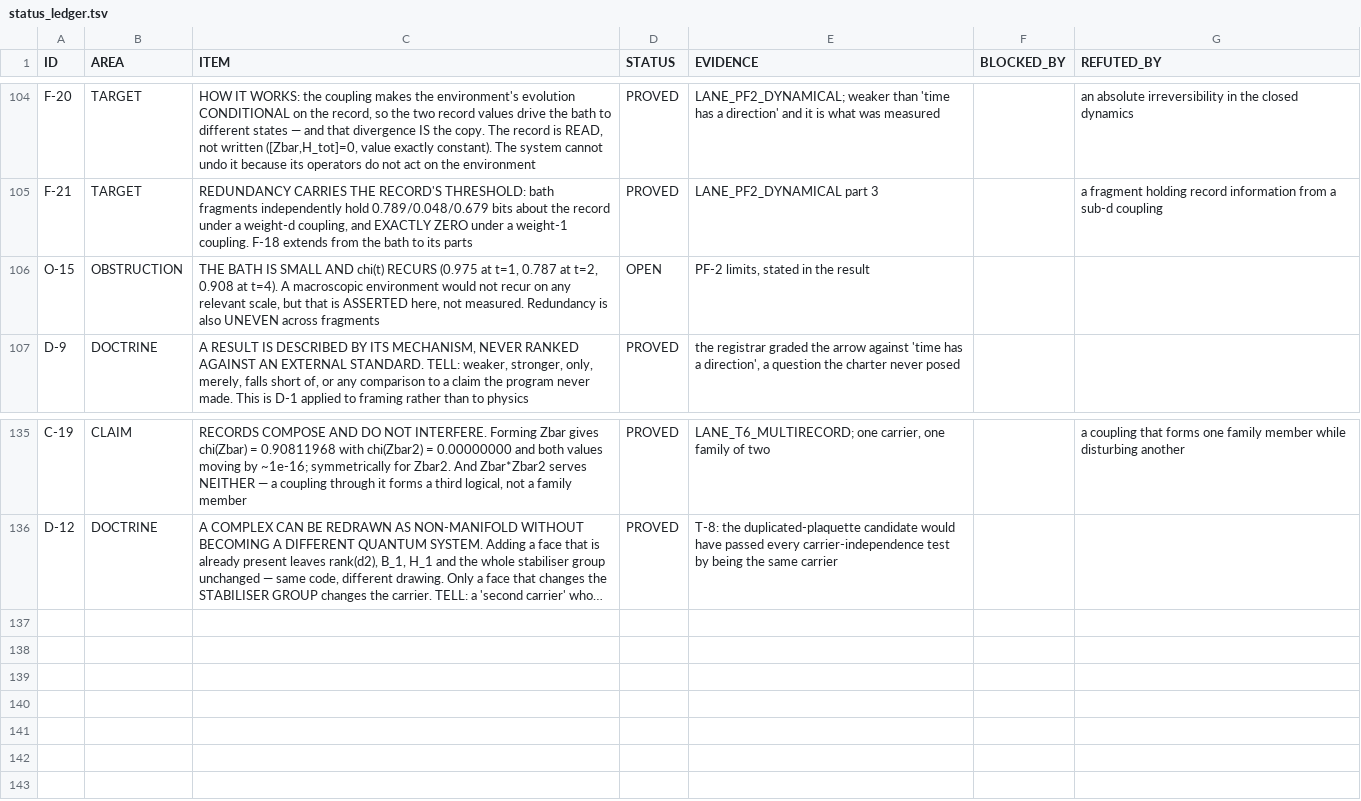
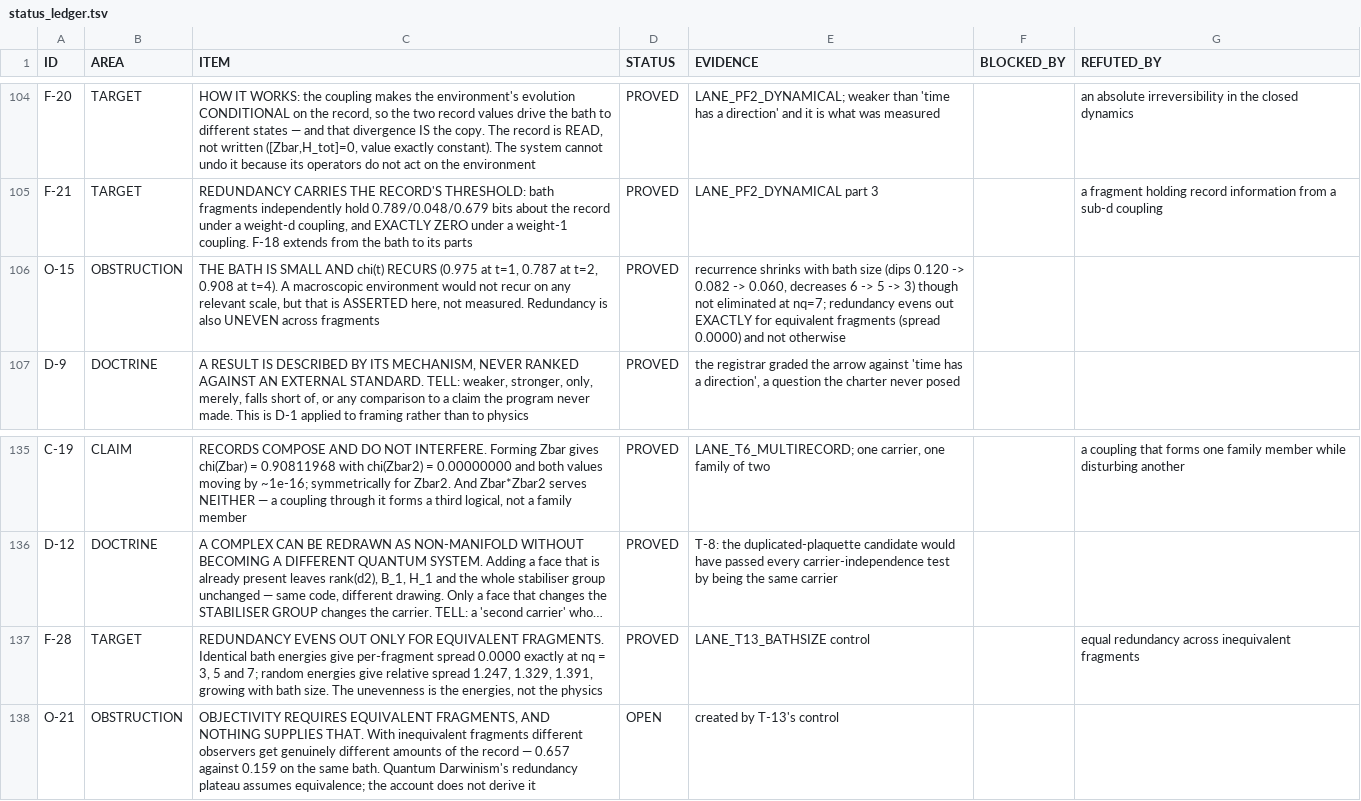
Before and after one commit to gravacle/where-atoms-come-from, a TSV file: ledger/status_ledger.tsv, drawn as a sheet; only a part is shown, gaps mark what is left out; long unchanged cells end in …; the diff names each change by its address in the sheet, - before the commit and + after, or states it on an @@ line.

```diff
--- a/ledger/status_ledger.tsv
+++ b/ledger/status_ledger.tsv
-D106 (STATUS): OPEN
+D106 (STATUS): PROVED
-E106 (EVIDENCE): PF-2 limits, stated in the result
+E106 (EVIDENCE): recurrence shrinks with bath size (dips 0.120 -> 0.082 -> 0.060, decreases 6 -> 5 -> 3) though not eliminated at nq=7; redundancy evens out EXACTLY for equivalent fragments (spread 0.0000) and not otherwise
+row 137: F-28 | TARGET | REDUNDANCY EVENS OUT ONLY FOR EQUIVALENT FRAGMENTS. Identical bath energies give per-fragment spread 0.0000 exactly at nq = 3, 5 and 7; random energies give relative spread 1.247, 1.329, 1.391, growing with bath size. The unevenness is the energies, not the physics | PROVED | LANE_T13_BATHSIZE control |  | equal redundancy across inequivalent fragments
+row 138: O-21 | OBSTRUCTION | OBJECTIVITY REQUIRES EQUIVALENT FRAGMENTS, AND NOTHING SUPPLIES THAT. With inequivalent fragments different observers get genuinely different amounts of the record — 0.657 against 0.159 on the same bath. Quantum Darwinism's redundancy plateau assumes equivalence; the account does not derive it | OPEN | created by T-13's control
```
Also changed, not shown: ledger/plan.tsv, 19 other files.
